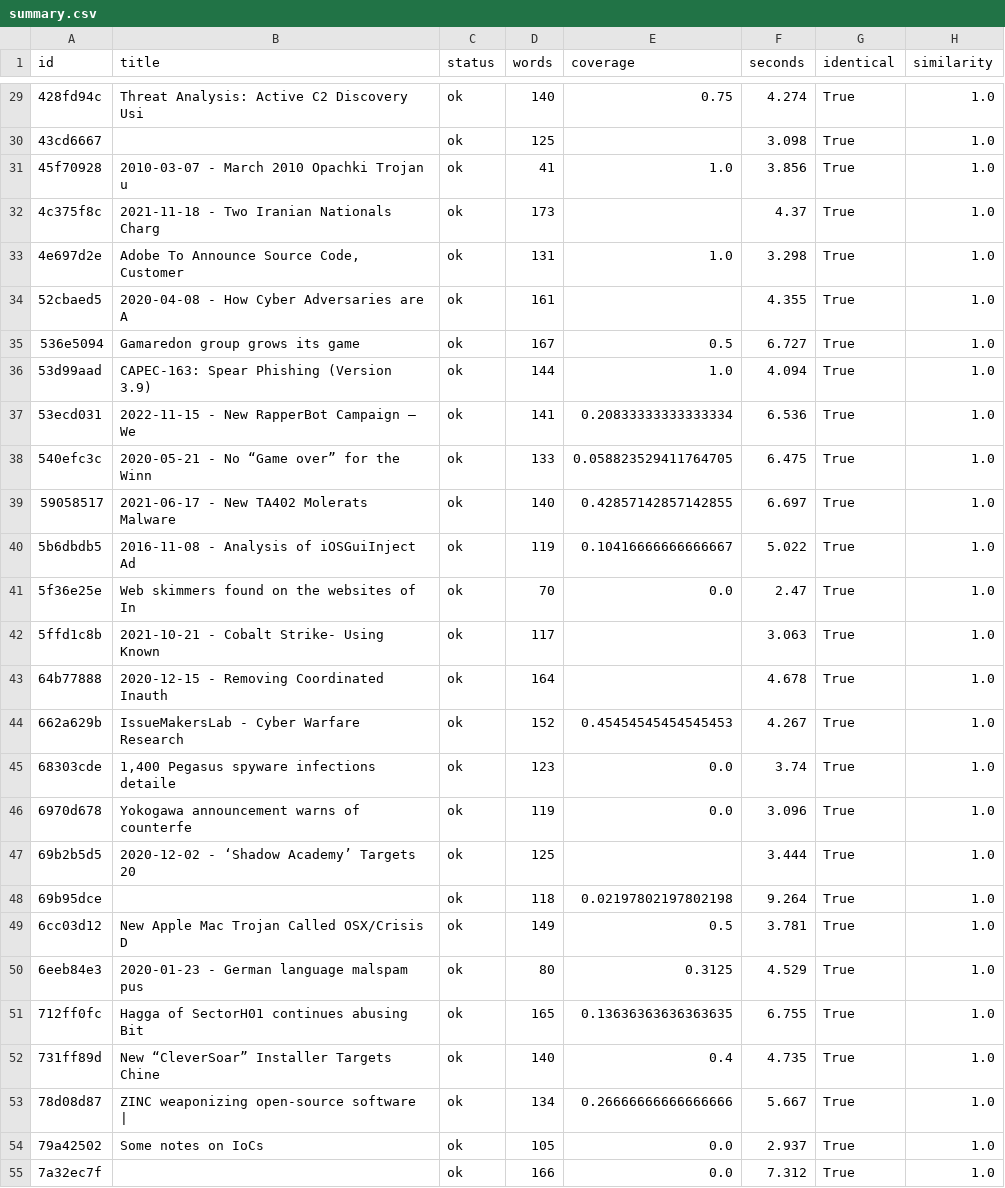
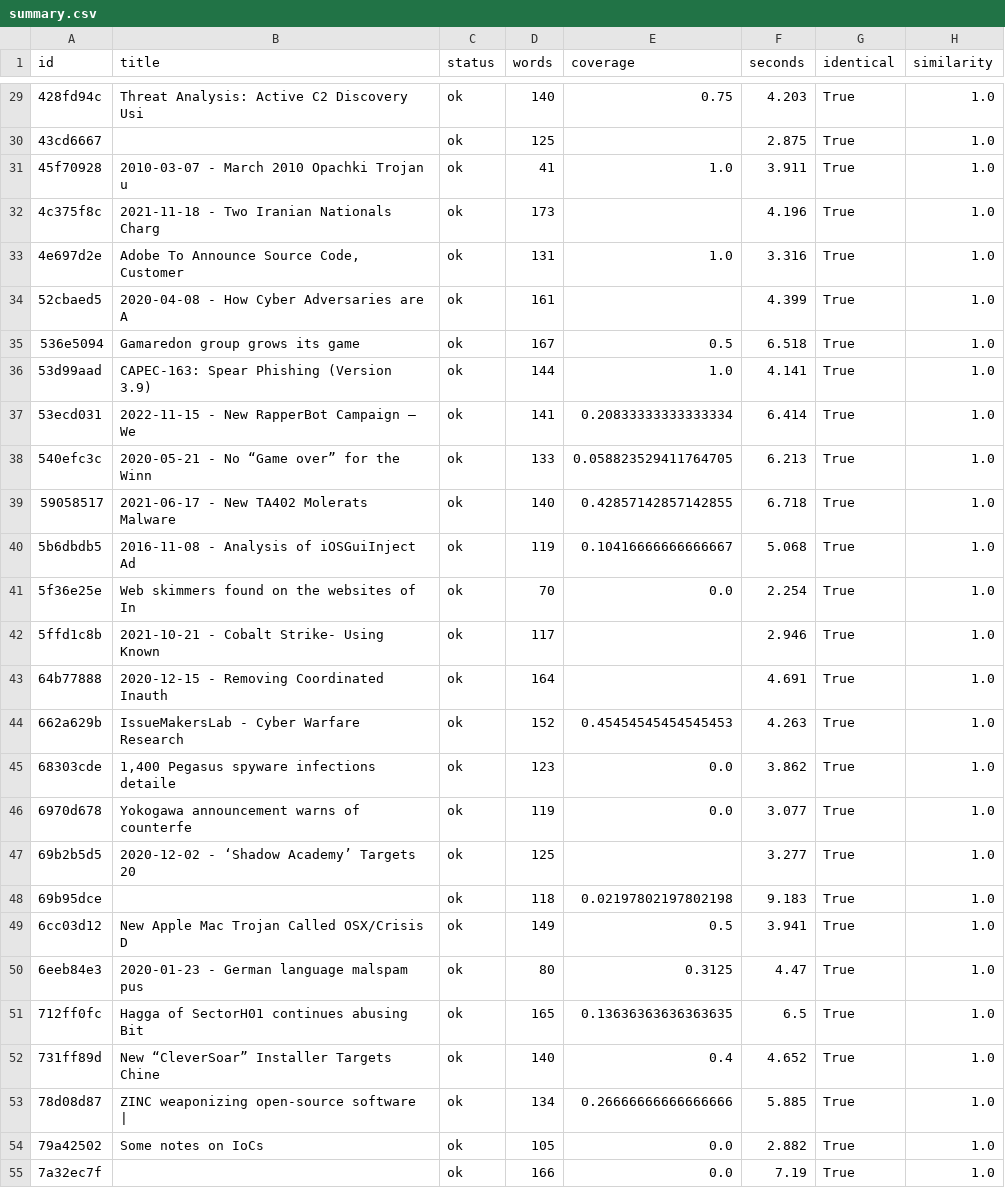
Before and after one commit to MISP/ai-connector, a CSV file: benchmarks/results/summary.csv, drawn as a sheet; only a part is shown, gaps mark what is left out; the diff covers the shown part only.

```diff
--- a/benchmarks/results/summary.csv
+++ b/benchmarks/results/summary.csv
@@ -29,27 +29,27 @@ id,title,status,words,coverage,seconds,identical,similarity
-428fd94c,Threat Analysis: Active C2 Discovery Usi,ok,140,0.75,4.274,True,1.0
-43cd6667,,ok,125,,3.098,True,1.0
-45f70928,2010-03-07 - March 2010 Opachki Trojan u,ok,41,1.0,3.856,True,1.0
-4c375f8c,2021-11-18 - Two Iranian Nationals Charg,ok,173,,4.37,True,1.0
-4e697d2e,"Adobe To Announce Source Code, Customer ",ok,131,1.0,3.298,True,1.0
-52cbaed5,2020-04-08 - How Cyber Adversaries are A,ok,161,,4.355,True,1.0
-536e5094,Gamaredon group grows its game,ok,167,0.5,6.727,True,1.0
-53d99aad,CAPEC-163: Spear Phishing (Version 3.9),ok,144,1.0,4.094,True,1.0
-53ecd031,2022-11-15 - New RapperBot Campaign – We,ok,141,0.20833333333333334,6.536,True,1.0
-540efc3c,2020-05-21 - No “Game over” for the Winn,ok,133,0.058823529411764705,6.475,True,1.0
-59058517,2021-06-17 - New TA402 Molerats Malware ,ok,140,0.42857142857142855,6.697,True,1.0
-5b6dbdb5,2016-11-08 - Analysis of iOSGuiInject Ad,ok,119,0.10416666666666667,5.022,True,1.0
-5f36e25e,Web skimmers found on the websites of In,ok,70,0.0,2.47,True,1.0
-5ffd1c8b,2021-10-21 - Cobalt Strike- Using Known ,ok,117,,3.063,True,1.0
-64b77888,2020-12-15 - Removing Coordinated Inauth,ok,164,,4.678,True,1.0
-662a629b,IssueMakersLab - Cyber Warfare Research ,ok,152,0.45454545454545453,4.267,True,1.0
-68303cde,"1,400 Pegasus spyware infections detaile",ok,123,0.0,3.74,True,1.0
-6970d678,Yokogawa announcement warns of counterfe,ok,119,0.0,3.096,True,1.0
-69b2b5d5,2020-12-02 - ‘Shadow Academy’ Targets 20,ok,125,,3.444,True,1.0
-69b95dce,,ok,118,0.02197802197802198,9.264,True,1.0
-6cc03d12,New Apple Mac Trojan Called OSX/Crisis D,ok,149,0.5,3.781,True,1.0
-6eeb84e3,2020-01-23 - German language malspam pus,ok,80,0.3125,4.529,True,1.0
-712ff0fc,Hagga of SectorH01 continues abusing Bit,ok,165,0.13636363636363635,6.755,True,1.0
-731ff89d,New “CleverSoar” Installer Targets Chine,ok,140,0.4,4.735,True,1.0
-78d08d87,ZINC weaponizing open-source software | ,ok,134,0.26666666666666666,5.667,True,1.0
-79a42502,Some notes on IoCs,ok,105,0.0,2.937,True,1.0
-7a32ec7f,,ok,166,0.0,7.312,True,1.0
+428fd94c,Threat Analysis: Active C2 Discovery Usi,ok,140,0.75,4.203,True,1.0
+43cd6667,,ok,125,,2.875,True,1.0
+45f70928,2010-03-07 - March 2010 Opachki Trojan u,ok,41,1.0,3.911,True,1.0
+4c375f8c,2021-11-18 - Two Iranian Nationals Charg,ok,173,,4.196,True,1.0
+4e697d2e,"Adobe To Announce Source Code, Customer ",ok,131,1.0,3.316,True,1.0
+52cbaed5,2020-04-08 - How Cyber Adversaries are A,ok,161,,4.399,True,1.0
+536e5094,Gamaredon group grows its game,ok,167,0.5,6.518,True,1.0
+53d99aad,CAPEC-163: Spear Phishing (Version 3.9),ok,144,1.0,4.141,True,1.0
+53ecd031,2022-11-15 - New RapperBot Campaign – We,ok,141,0.20833333333333334,6.414,True,1.0
+540efc3c,2020-05-21 - No “Game over” for the Winn,ok,133,0.058823529411764705,6.213,True,1.0
+59058517,2021-06-17 - New TA402 Molerats Malware ,ok,140,0.42857142857142855,6.718,True,1.0
+5b6dbdb5,2016-11-08 - Analysis of iOSGuiInject Ad,ok,119,0.10416666666666667,5.068,True,1.0
+5f36e25e,Web skimmers found on the websites of In,ok,70,0.0,2.254,True,1.0
+5ffd1c8b,2021-10-21 - Cobalt Strike- Using Known ,ok,117,,2.946,True,1.0
+64b77888,2020-12-15 - Removing Coordinated Inauth,ok,164,,4.691,True,1.0
+662a629b,IssueMakersLab - Cyber Warfare Research ,ok,152,0.45454545454545453,4.263,True,1.0
+68303cde,"1,400 Pegasus spyware infections detaile",ok,123,0.0,3.862,True,1.0
+6970d678,Yokogawa announcement warns of counterfe,ok,119,0.0,3.077,True,1.0
+69b2b5d5,2020-12-02 - ‘Shadow Academy’ Targets 20,ok,125,,3.277,True,1.0
+69b95dce,,ok,118,0.02197802197802198,9.183,True,1.0
+6cc03d12,New Apple Mac Trojan Called OSX/Crisis D,ok,149,0.5,3.941,True,1.0
+6eeb84e3,2020-01-23 - German language malspam pus,ok,80,0.3125,4.47,True,1.0
+712ff0fc,Hagga of SectorH01 continues abusing Bit,ok,165,0.13636363636363635,6.5,True,1.0
+731ff89d,New “CleverSoar” Installer Targets Chine,ok,140,0.4,4.652,True,1.0
+78d08d87,ZINC weaponizing open-source software | ,ok,134,0.26666666666666666,5.885,True,1.0
+79a42502,Some notes on IoCs,ok,105,0.0,2.882,True,1.0
+7a32ec7f,,ok,166,0.0,7.19,True,1.0
```
Also changed, not shown: 82 edited cells elsewhere in this file, benchmarks/results/extraction.csv, benchmarks/results/summary-event.csv, 20 other files.
